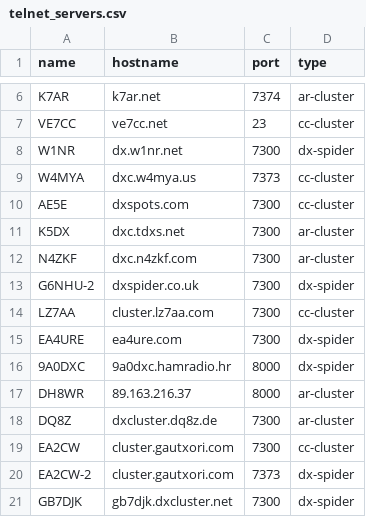
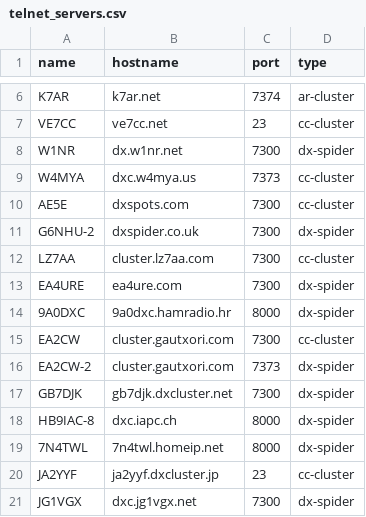
Before and after one commit to iarc-il/HolyCluster, a CSV file: backend/collectors/src/collectors/telnet/telnet_servers.csv, drawn as a sheet; only a part is shown, gaps mark what is left out; the shorter side is filled out with more unchanged rows; the diff names each change by its address in the sheet, - before the commit and + after, or states it on an @@ line.

Commit message:
Remove additional inactive DX cluster servers

```diff
--- a/backend/collectors/src/collectors/telnet/telnet_servers.csv
+++ b/backend/collectors/src/collectors/telnet/telnet_servers.csv
-row 11: K5DX | dxc.tdxs.net | 7300 | ar-cluster
-row 12: N4ZKF | dxc.n4zkf.com | 7300 | ar-cluster
-row 17: DH8WR | 89.163.216.37 | 8000 | ar-cluster
-row 18: DQ8Z | dxcluster.dq8z.de | 7300 | ar-cluster
```
